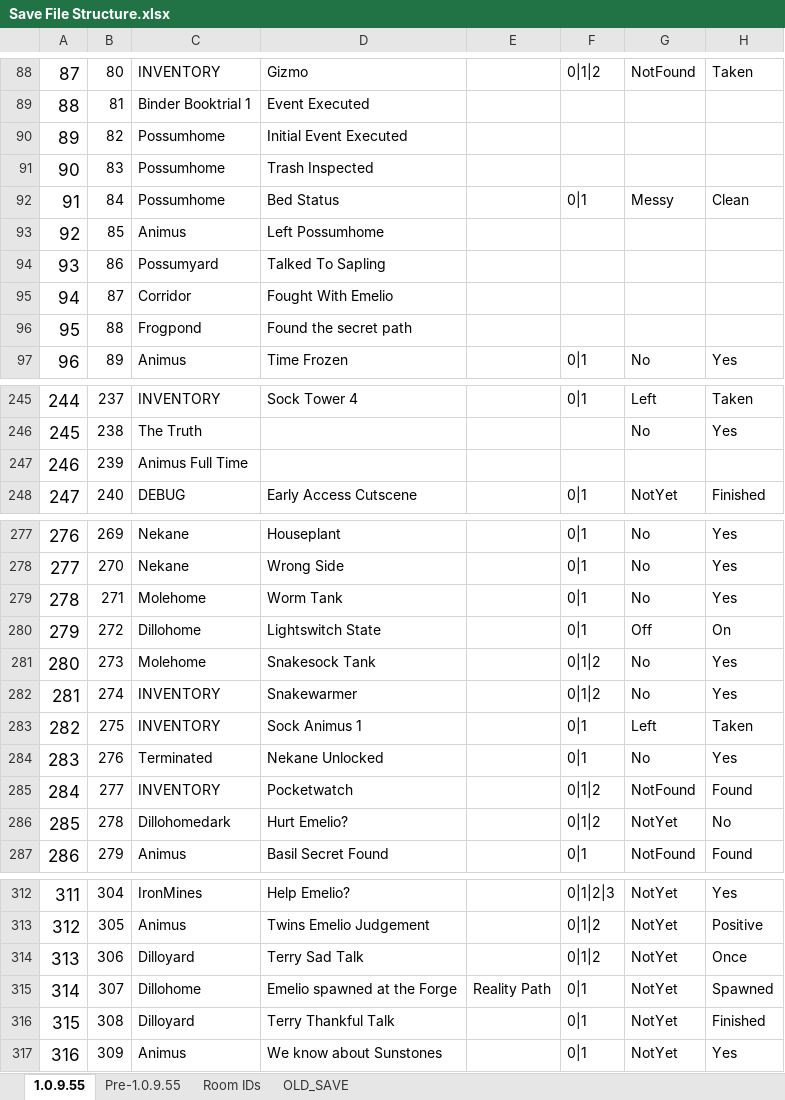
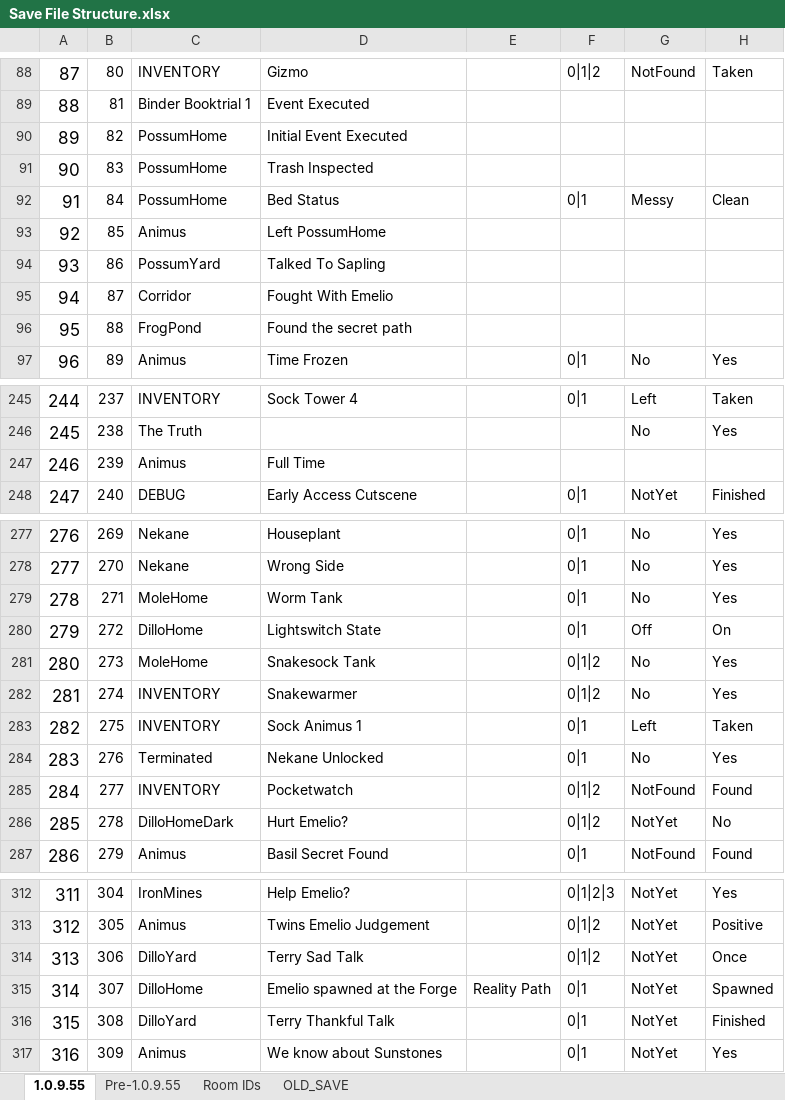
Before and after one commit to tbpaolini/Heartbound-Save-Editor, an Excel workbook: structure/Save File Structure.xlsx, sheet 1.0.9.55, drawn as a sheet; only a part is shown, gaps mark what is left out; values as stored, in another font and other column widths than the file's, no borders; charts and pictures not drawn; the diff covers the shown part only; the diff names each change by its address in the sheet, - before the commit and + after, or states it on an @@ line.

```diff
--- a/structure/Save File Structure.xlsx (sheet 1.0.9.55)
+++ b/structure/Save File Structure.xlsx (sheet 1.0.9.55)
-C90:C92: Possumhome
+C90:C92: PossumHome
-D93: Left Possumhome
+D93: Left PossumHome
-C94: Possumyard
+C94: PossumYard
-C96: Frogpond
+C96: FrogPond
-C247: Animus Full Time
+C247: Animus
-D247: (empty)
+D247: Full Time
-C279: Molehome
+C279: MoleHome
-C280: Dillohome
+C280: DilloHome
-C281: Molehome
+C281: MoleHome
-C286: Dillohomedark
+C286: DilloHomeDark
-C314: Dilloyard
+C314: DilloYard
-C315: Dillohome
+C315: DilloHome
-C316: Dilloyard
+C316: DilloYard
```
Also changed, not shown: 20 edited cells elsewhere in this sheet, 2 other files.
